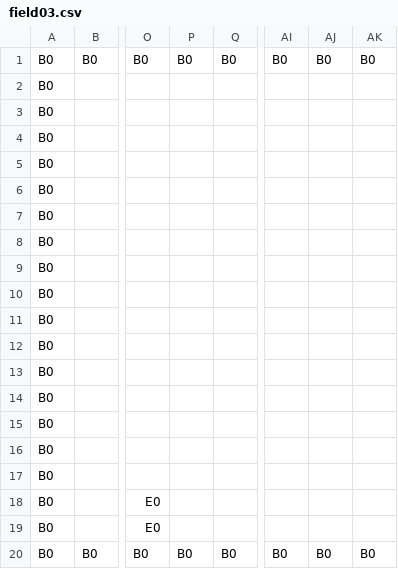
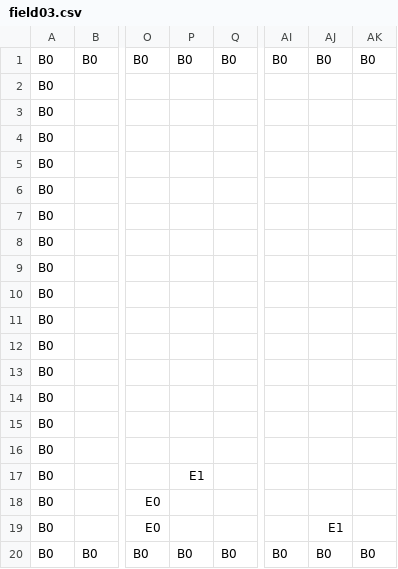
Before and after one commit to KujataD/AL3, a CSV file: DirectXGame/Resources/fields/field03.csv, drawn as a sheet; only a part is shown, gaps mark what is left out; the diff names each change by its address in the sheet, - before the commit and + after, or states it on an @@ line.

```diff
--- a/DirectXGame/Resources/fields/field03.csv
+++ b/DirectXGame/Resources/fields/field03.csv
-P17: (empty)
+P17: E1
-AJ19: (empty)
+AJ19: E1
```
Also changed, not shown: 11 other files.
